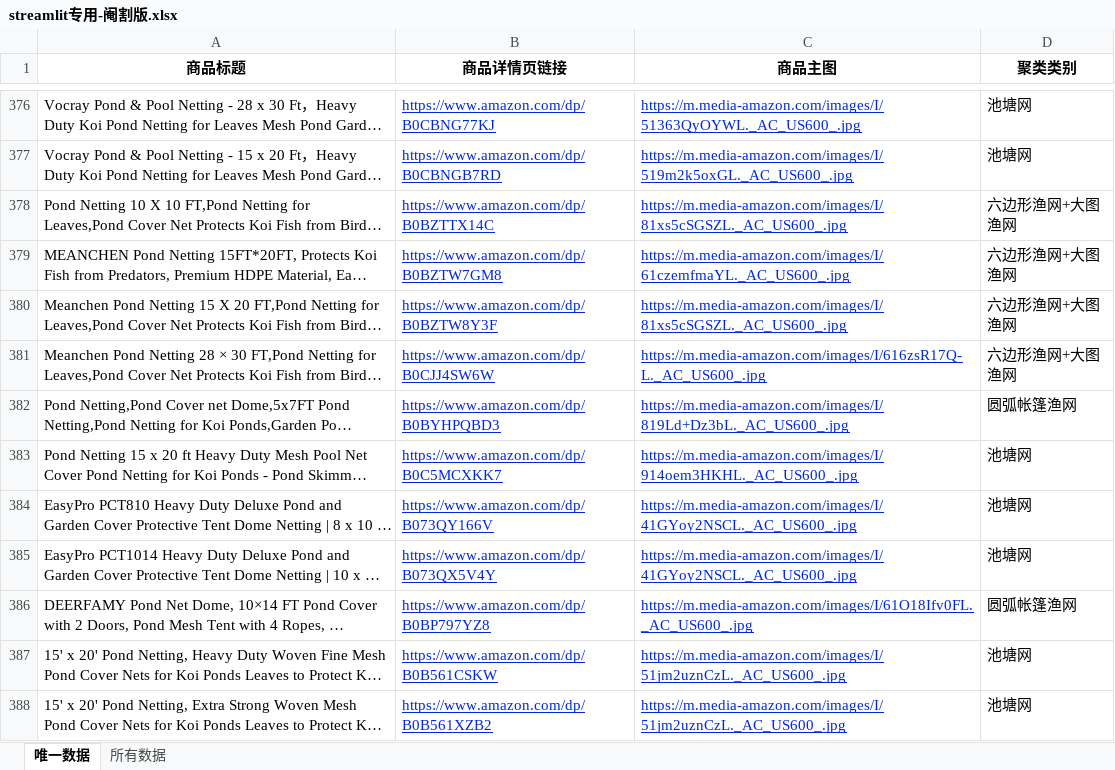
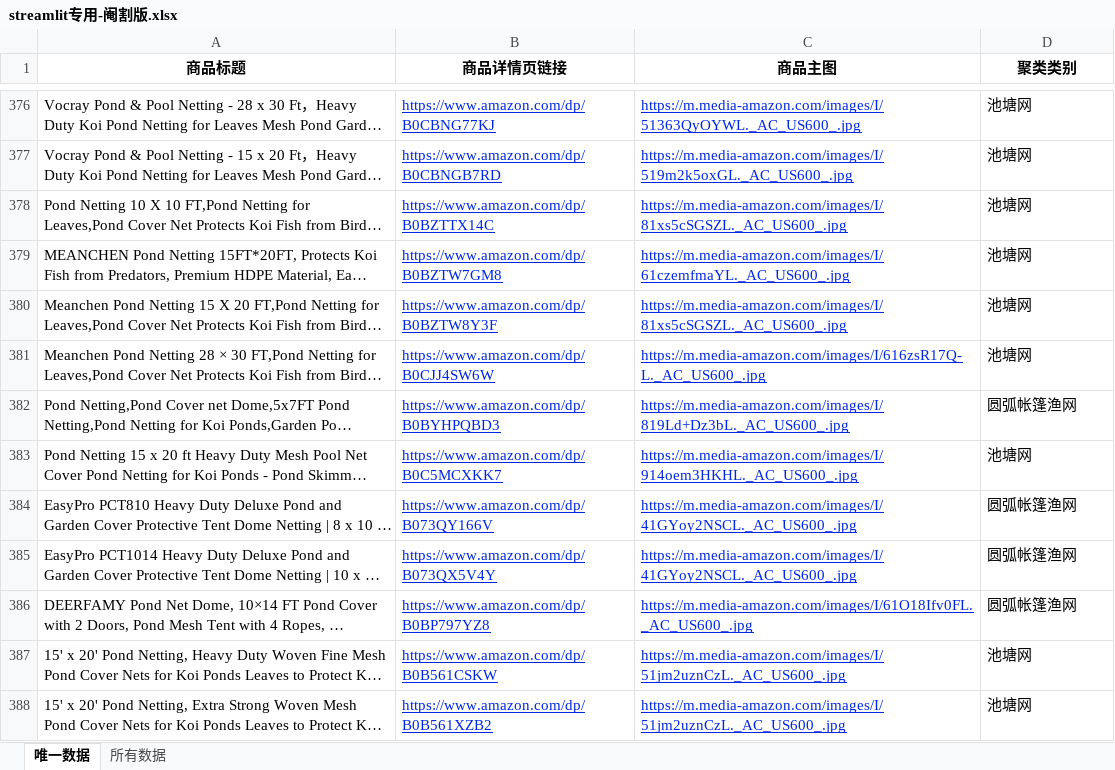
Before and after one commit to Tinkerism-11074010/pciture, an Excel workbook: streamlit专用-阉割版.xlsx, sheet 唯一数据, drawn as a sheet; only a part is shown, gaps mark what is left out; long unchanged cells end in …; values as stored, in another font and other column widths than the file's, no borders; the diff covers the shown part only; the diff names each change by its address in the sheet, - before the commit and + after, or states it on an @@ line.

Commit message:
Add files via upload

```diff
--- a/streamlit专用-阉割版.xlsx (sheet 唯一数据)
+++ b/streamlit专用-阉割版.xlsx (sheet 唯一数据)
-D378:D381 (聚类类别): 六边形渔网+大图渔网
+D378:D381 (聚类类别): 池塘网
-D384:D385 (聚类类别): 池塘网
+D384:D385 (聚类类别): 圆弧帐篷渔网
```
Also changed, not shown: 50 edited cells elsewhere in this sheet, sheet 所有数据, formulas that keep their value.
